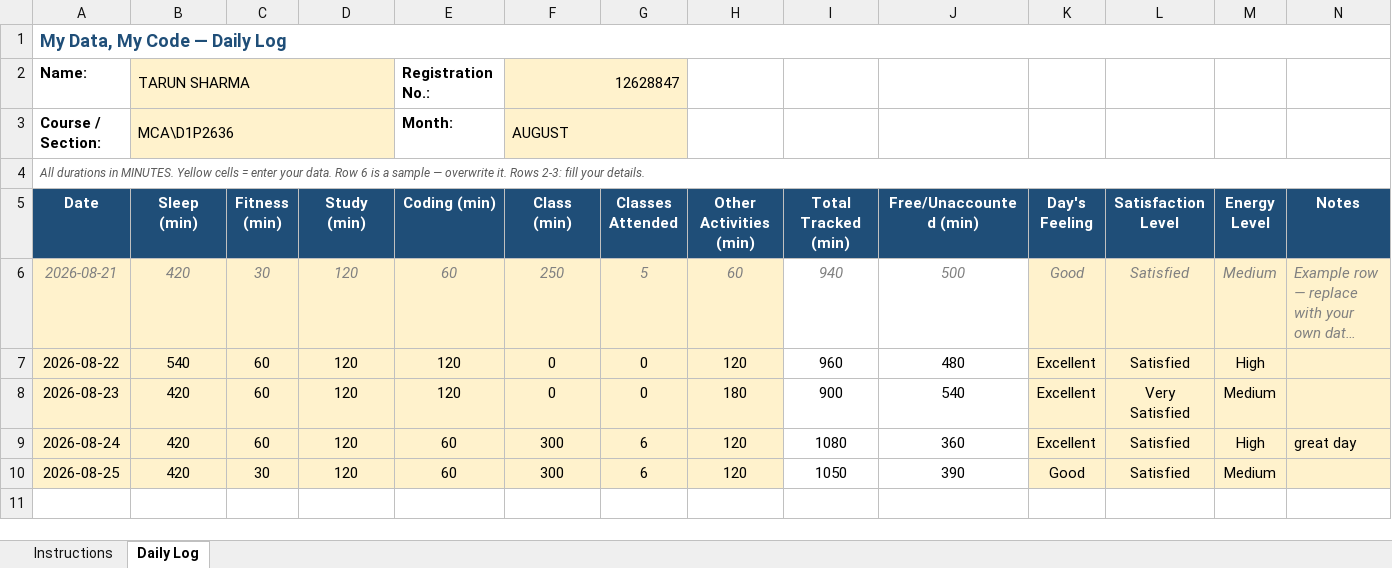
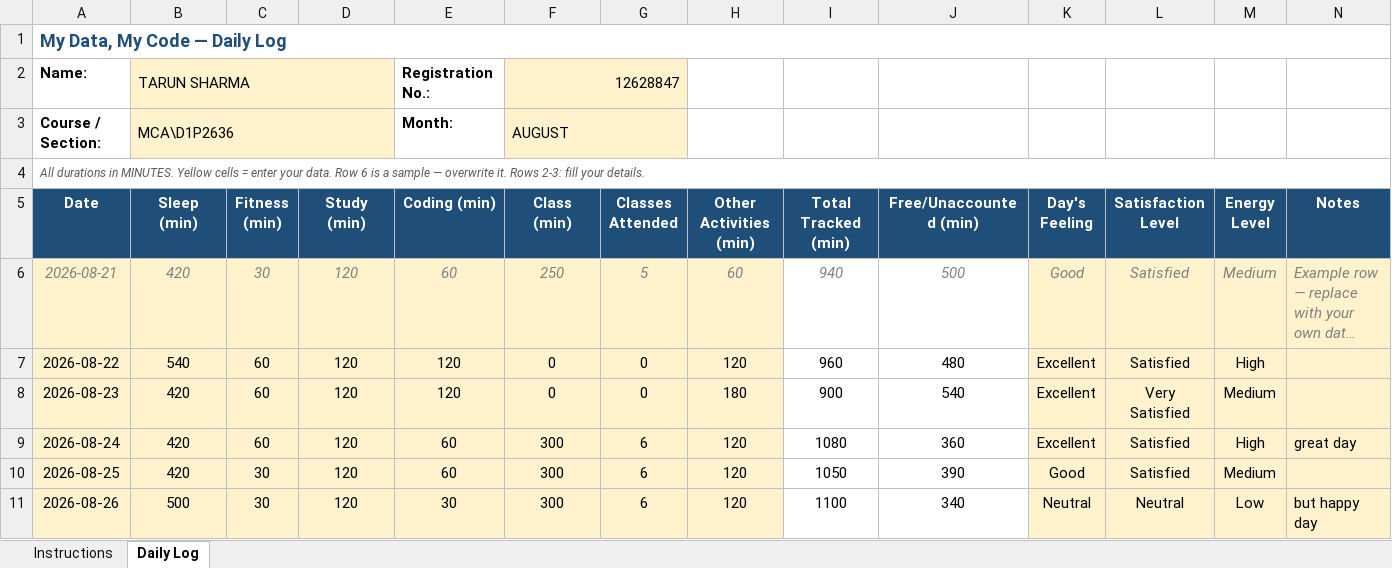
Before and after one commit to tarun45-design/CAP776, an Excel workbook: 12628847.xlsx, sheet Daily Log, drawn as a sheet; long unchanged cells end in …; values as stored, in another font and other column widths than the file's, no borders; conditional formats not drawn; the diff names each change by its address in the sheet, - before the commit and + after, or states it on an @@ line.

```diff
--- a/12628847.xlsx (sheet Daily Log)
+++ b/12628847.xlsx (sheet Daily Log)
+row 11: 2026-08-26 | 500 | 30 | 120 | 30 | 300 | 6 | 120 | 1100 | 340 | Neutral | Neutral | Low | but happy day
```
Also changed, not shown: 1 other file.
